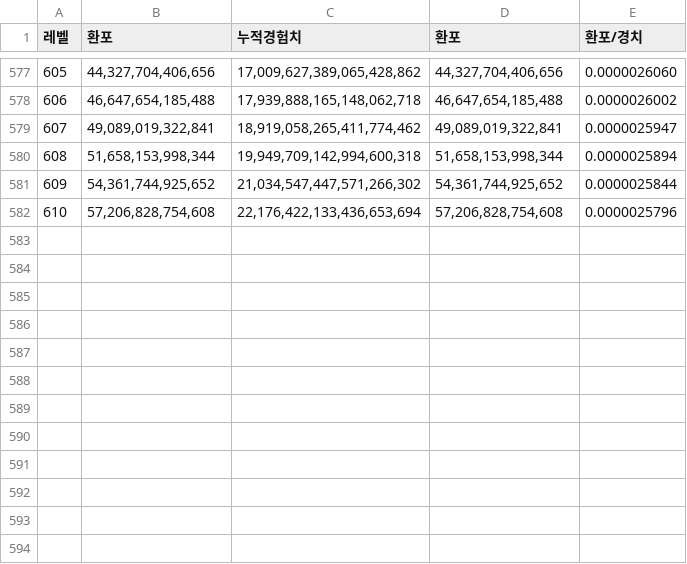
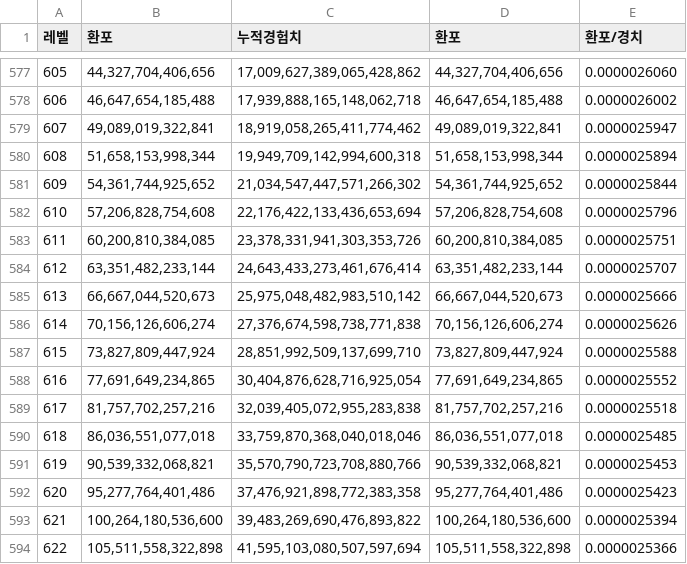
Before and after one commit to dlrjsdl234-ctrl/my-site, a CSV file: datas/hanpo-table.csv, drawn as a sheet; only a part is shown, gaps mark what is left out.

```diff
--- a/datas/hanpo-table.csv
+++ b/datas/hanpo-table.csv
@@ -582 +582,13 @@
 610,"57,206,828,754,608 ","22,176,422,133,436,653,694","57,206,828,754,608",0.0000025796
+611,"60,200,810,384,085 ","23,378,331,941,303,353,726","60,200,810,384,085",0.0000025751
+612,"63,351,482,233,144 ","24,643,433,273,461,676,414","63,351,482,233,144",0.0000025707
+613,"66,667,044,520,673 ","25,975,048,482,983,510,142","66,667,044,520,673",0.0000025666
+614,"70,156,126,606,274 ","27,376,674,598,738,771,838","70,156,126,606,274",0.0000025626
+615,"73,827,809,447,924 ","28,851,992,509,137,699,710","73,827,809,447,924",0.0000025588
+616,"77,691,649,234,865 ","30,404,876,628,716,925,054","77,691,649,234,865",0.0000025552
+617,"81,757,702,257,216 ","32,039,405,072,955,283,838","81,757,702,257,216",0.0000025518
+618,"86,036,551,077,018 ","33,759,870,368,040,018,046","86,036,551,077,018",0.0000025485
+619,"90,539,332,068,821 ","35,570,790,723,708,880,766","90,539,332,068,821",0.0000025453
+620,"95,277,764,401,486 ","37,476,921,898,772,383,358","95,277,764,401,486",0.0000025423
+621,"100,264,180,536,600 ","39,483,269,690,476,893,822","100,264,180,536,600",0.0000025394
+622,"105,511,558,322,898 ","41,595,103,080,507,597,694","105,511,558,322,898",0.0000025366
```
Also changed, not shown: datas/exp.csv.
